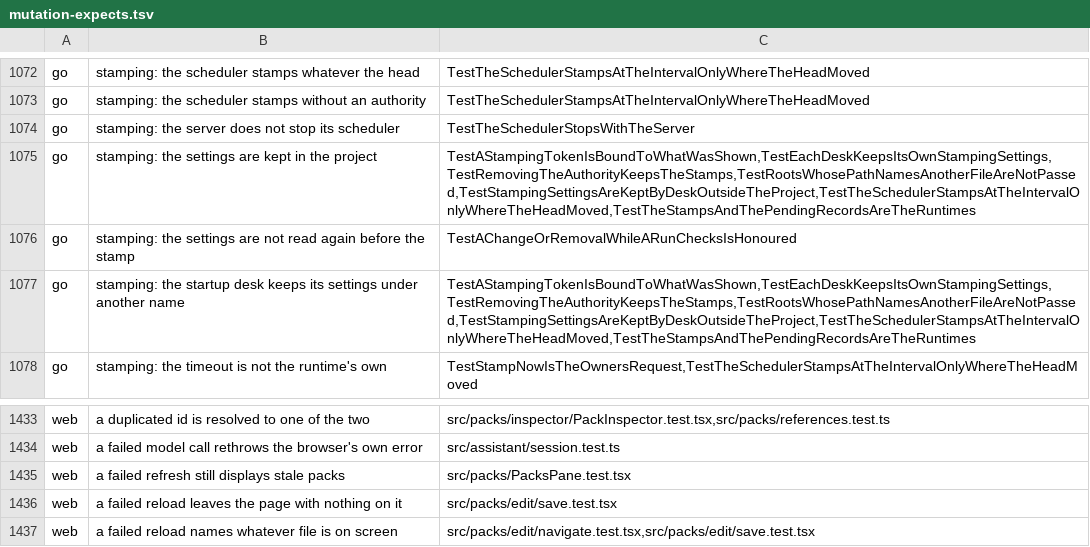
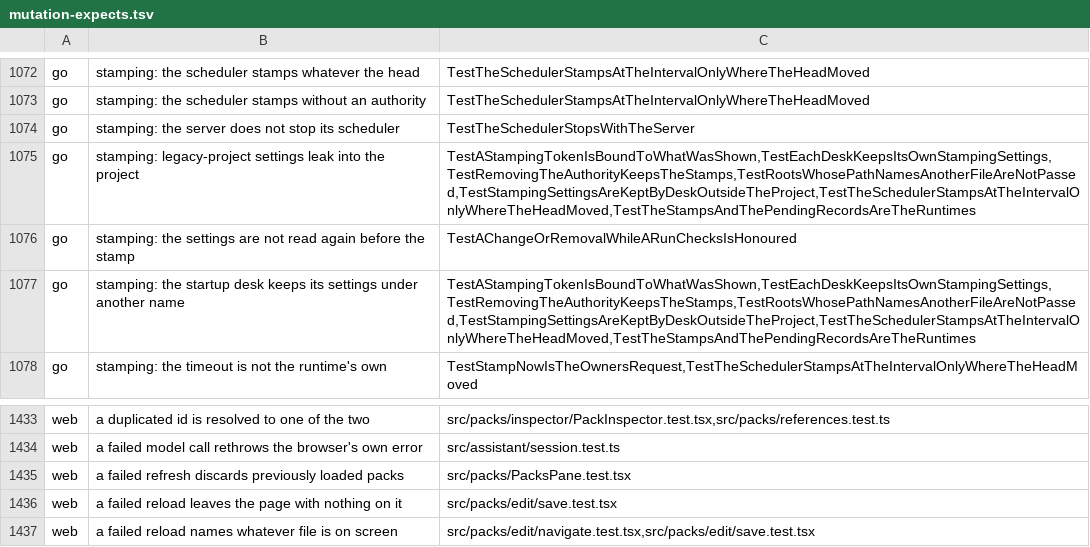
Before and after one commit to Judgment-Pack/judgment-pack-desk, a TSV file: scripts/mutation-expects.tsv, drawn as a sheet; only a part is shown, gaps mark what is left out.

```diff
--- a/scripts/mutation-expects.tsv
+++ b/scripts/mutation-expects.tsv
@@ -1074,3 +1074,3 @@ go	stamping: the scheduler stamps without an authority	TestTheSchedulerStampsAtT
 go	stamping: the server does not stop its scheduler	TestTheSchedulerStopsWithTheServer
-go	stamping: the settings are kept in the project	TestAStampingTokenIsBoundToWhatWasShown,TestEachDeskKeepsItsOwnStampingSettings,TestRemovingTheAuthorityKeepsTheStamps,TestRootsWhosePathNamesAnotherFileAreNotPassed,TestStampingSettingsAreKeptByDeskOutsideTheProject,TestTheSchedulerStampsAtTheIntervalOnlyWhereTheHeadMoved,TestTheStampsAndThePendingRecordsAreTheRuntimes
+go	stamping: legacy-project settings leak into the project	TestAStampingTokenIsBoundToWhatWasShown,TestEachDeskKeepsItsOwnStampingSettings,TestRemovingTheAuthorityKeepsTheStamps,TestRootsWhosePathNamesAnotherFileAreNotPassed,TestStampingSettingsAreKeptByDeskOutsideTheProject,TestTheSchedulerStampsAtTheIntervalOnlyWhereTheHeadMoved,TestTheStampsAndThePendingRecordsAreTheRuntimes
 go	stamping: the settings are not read again before the stamp	TestAChangeOrRemovalWhileARunChecksIsHonoured
@@ -1434,3 +1434,3 @@ web	a duplicated id is resolved to one of the two	src/packs/inspector/PackInspec
 web	a failed model call rethrows the browser's own error	src/assistant/session.test.ts
-web	a failed refresh still displays stale packs	src/packs/PacksPane.test.tsx
+web	a failed refresh discards previously loaded packs	src/packs/PacksPane.test.tsx
 web	a failed reload leaves the page with nothing on it	src/packs/edit/save.test.tsx
```
Also changed, not shown: 9 other files.
